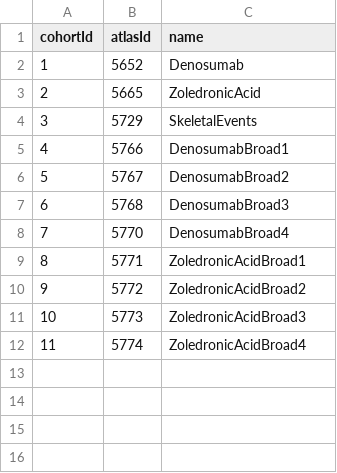
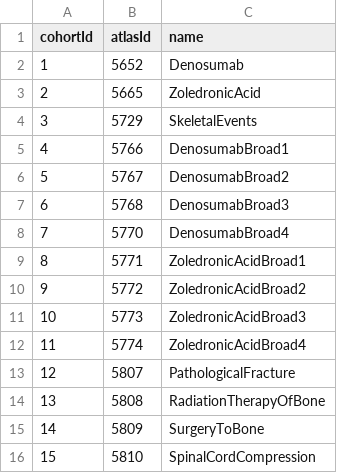
Before and after one commit to OHDSI/StudyProtocolSandbox, a CSV file: DenosumabBoneMetastases/inst/settings/CohortsToCreate.csv, drawn as a sheet.

```diff
--- a/DenosumabBoneMetastases/inst/settings/CohortsToCreate.csv
+++ b/DenosumabBoneMetastases/inst/settings/CohortsToCreate.csv
@@ -12 +12,5 @@ cohortId,atlasId,name
 11,5774,ZoledronicAcidBroad4
+12,5807,PathologicalFracture
+13,5808,RadiationTherapyOfBone
+14,5809,SurgeryToBone
+15,5810,SpinalCordCompression
```
Also changed, not shown: DenosumabBoneMetastases/inst/settings/TcosOfInterest.csv, 12 other files.
